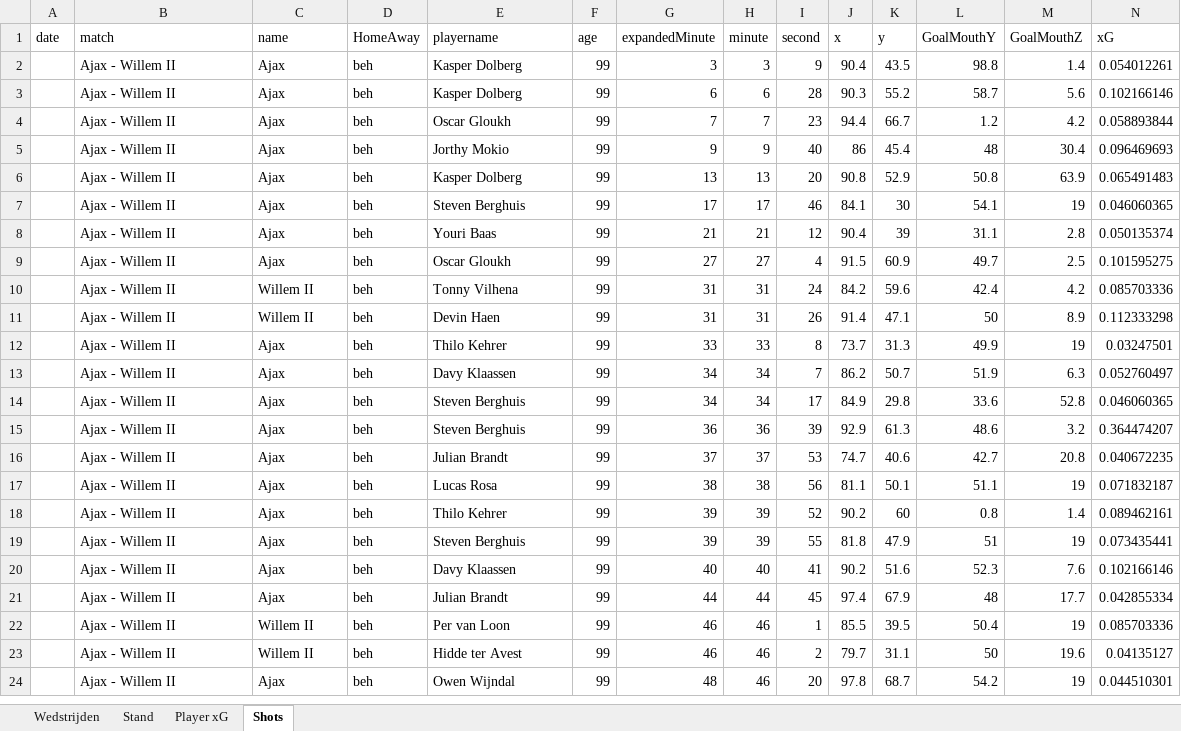
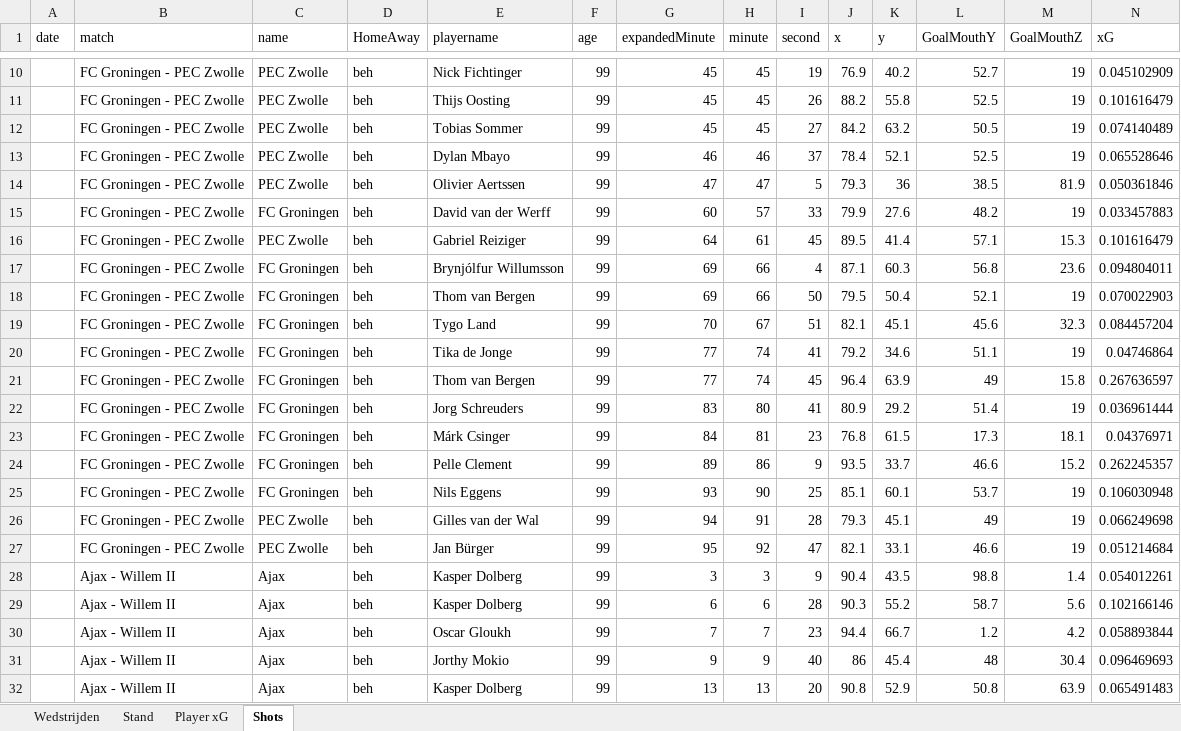
Before and after one commit to RobinKoetsier/plotrepo, an Excel workbook: data/Ere2627.xlsx, sheet Shots, drawn as a sheet; only a part is shown, gaps mark what is left out; the shorter side is filled out with more unchanged rows; values as stored, in another font and other column widths than the file's, no borders; rows hold the shown columns only; the diff covers the shown part only; the diff names each change by its address in the sheet, - before the commit and + after, or states it on an @@ line.

Commit message:
new data

```diff
--- a/data/Ere2627.xlsx (sheet Shots)
+++ b/data/Ere2627.xlsx (sheet Shots)
+row 10:  | FC Groningen - PEC Zwolle | PEC Zwolle | beh | Nick Fichtinger | 99 | 45 | 45 | 19 | 76.9 | 40.2 | 52.7 | 19 | 0.045102909
+row 11:  | FC Groningen - PEC Zwolle | PEC Zwolle | beh | Thijs Oosting | 99 | 45 | 45 | 26 | 88.2 | 55.8 | 52.5 | 19 | 0.101616479
+row 12:  | FC Groningen - PEC Zwolle | PEC Zwolle | beh | Tobias Sommer | 99 | 45 | 45 | 27 | 84.2 | 63.2 | 50.5 | 19 | 0.074140489
+row 13:  | FC Groningen - PEC Zwolle | PEC Zwolle | beh | Dylan Mbayo | 99 | 46 | 46 | 37 | 78.4 | 52.1 | 52.5 | 19 | 0.065528646
+row 14:  | FC Groningen - PEC Zwolle | PEC Zwolle | beh | Olivier Aertssen | 99 | 47 | 47 | 5 | 79.3 | 36 | 38.5 | 81.9 | 0.050361846
+row 15:  | FC Groningen - PEC Zwolle | FC Groningen | beh | David van der Werff | 99 | 60 | 57 | 33 | 79.9 | 27.6 | 48.2 | 19 | 0.033457883
+row 16:  | FC Groningen - PEC Zwolle | PEC Zwolle | beh | Gabriel Reiziger | 99 | 64 | 61 | 45 | 89.5 | 41.4 | 57.1 | 15.3 | 0.101616479
+row 17:  | FC Groningen - PEC Zwolle | FC Groningen | beh | Brynjólfur Willumsson | 99 | 69 | 66 | 4 | 87.1 | 60.3 | 56.8 | 23.6 | 0.094804011
+row 18:  | FC Groningen - PEC Zwolle | FC Groningen | beh | Thom van Bergen | 99 | 69 | 66 | 50 | 79.5 | 50.4 | 52.1 | 19 | 0.070022903
+row 19:  | FC Groningen - PEC Zwolle | FC Groningen | beh | Tygo Land | 99 | 70 | 67 | 51 | 82.1 | 45.1 | 45.6 | 32.3 | 0.084457204
+row 20:  | FC Groningen - PEC Zwolle | FC Groningen | beh | Tika de Jonge | 99 | 77 | 74 | 41 | 79.2 | 34.6 | 51.1 | 19 | 0.04746864
+row 21:  | FC Groningen - PEC Zwolle | FC Groningen | beh | Thom van Bergen | 99 | 77 | 74 | 45 | 96.4 | 63.9 | 49 | 15.8 | 0.267636597
+row 22:  | FC Groningen - PEC Zwolle | FC Groningen | beh | Jorg Schreuders | 99 | 83 | 80 | 41 | 80.9 | 29.2 | 51.4 | 19 | 0.036961444
+row 23:  | FC Groningen - PEC Zwolle | FC Groningen | beh | Márk Csinger | 99 | 84 | 81 | 23 | 76.8 | 61.5 | 17.3 | 18.1 | 0.04376971
+row 24:  | FC Groningen - PEC Zwolle | FC Groningen | beh | Pelle Clement | 99 | 89 | 86 | 9 | 93.5 | 33.7 | 46.6 | 15.2 | 0.262245357
+row 25:  | FC Groningen - PEC Zwolle | FC Groningen | beh | Nils Eggens | 99 | 93 | 90 | 25 | 85.1 | 60.1 | 53.7 | 19 | 0.106030948
+row 26:  | FC Groningen - PEC Zwolle | PEC Zwolle | beh | Gilles van der Wal | 99 | 94 | 91 | 28 | 79.3 | 45.1 | 49 | 19 | 0.066249698
+row 27:  | FC Groningen - PEC Zwolle | PEC Zwolle | beh | Jan Bürger | 99 | 95 | 92 | 47 | 82.1 | 33.1 | 46.6 | 19 | 0.051214684
```
Also changed, not shown: 8 added rows elsewhere in this sheet, sheet Player xG, sheet Stand, sheet Wedstrijden, data/EreCurrent.xlsx, 1 other file.
